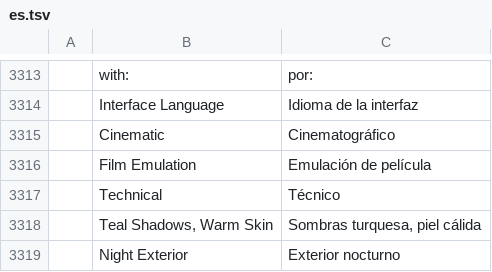
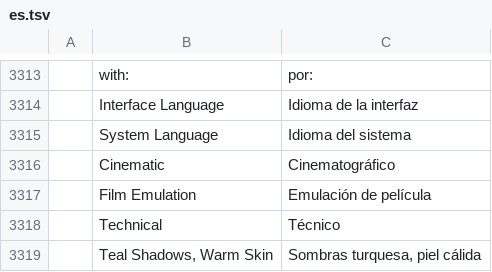
Before and after one commit to DHJComical/filmcraft, a TSV file: crates/ui-egui/src/i18n/es.tsv, drawn as a sheet; only a part is shown, gaps mark what is left out; the shorter side is filled out with more unchanged rows; the diff names each change by its address in the sheet, - before the commit and + after, or states it on an @@ line.

```diff
--- a/crates/ui-egui/src/i18n/es.tsv
+++ b/crates/ui-egui/src/i18n/es.tsv
+row 3315:  | System Language | Idioma del sistema
```
Also changed, not shown: 10 other files.
